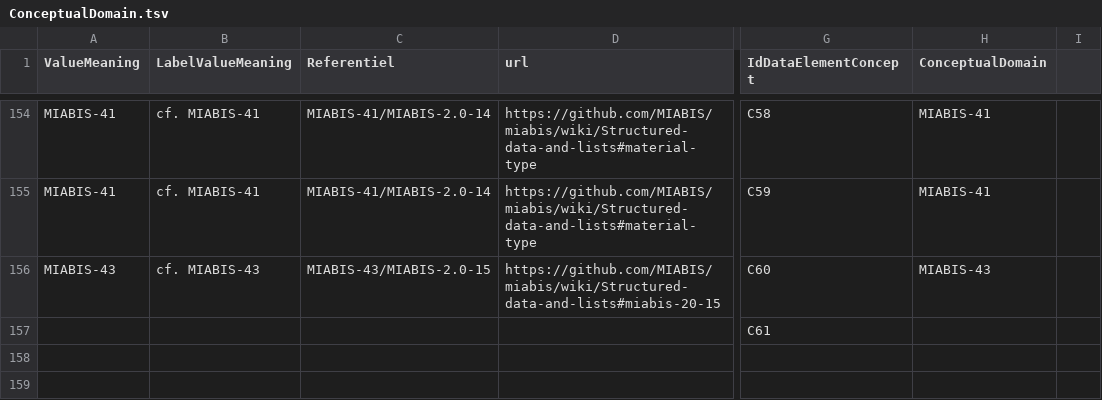
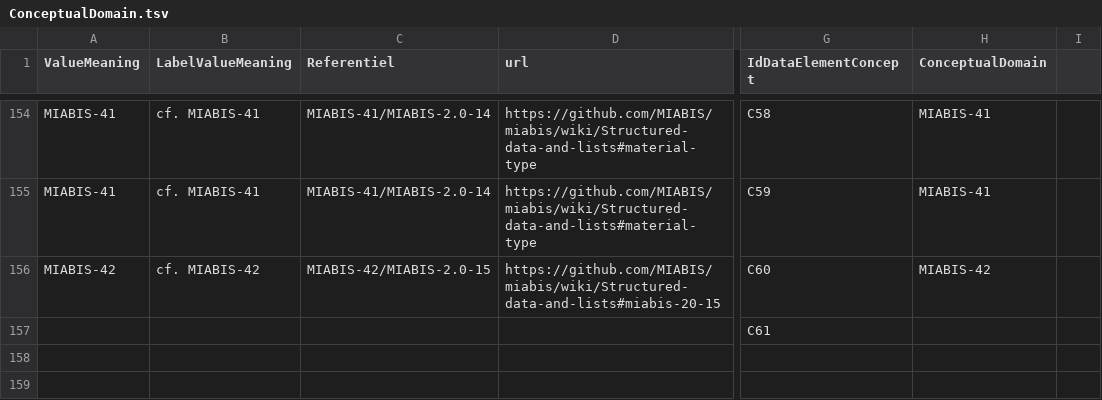
Before and after one commit to tbaudier/OSIRIS, a TSV file: data/ConceptualDomain.tsv, drawn as a sheet; only a part is shown, gaps mark what is left out; the diff names each change by its address in the sheet, - before the commit and + after, or states it on an @@ line.

Commit message:
Update ConceptualDomain.tsv

```diff
--- a/data/ConceptualDomain.tsv
+++ b/data/ConceptualDomain.tsv
-A156 (ValueMeaning): MIABIS-43
+A156 (ValueMeaning): MIABIS-42
-B156 (LabelValueMeaning): cf. MIABIS-43
+B156 (LabelValueMeaning): cf. MIABIS-42
-C156 (Referentiel): MIABIS-43/MIABIS-2.0-15
+C156 (Referentiel): MIABIS-42/MIABIS-2.0-15
-H156 (ConceptualDomain): MIABIS-43
+H156 (ConceptualDomain): MIABIS-42
```
